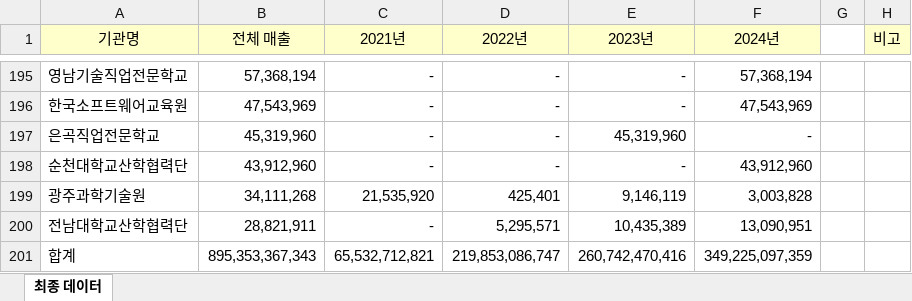
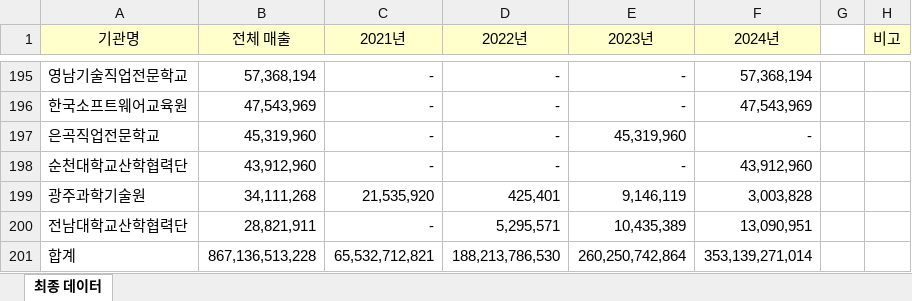
Before and after one commit to yulechestnuts/KDT_Dataset, an Excel workbook: data_paste.xlsx, sheet 최종 데이터, drawn as a sheet; only a part is shown, gaps mark what is left out; values as stored, in another font and other column widths than the file's, no borders; the diff covers the shown part only; the diff names each change by its address in the sheet, - before the commit and + after, or states it on an @@ line.

```diff
--- a/data_paste.xlsx (sheet 최종 데이터)
+++ b/data_paste.xlsx (sheet 최종 데이터)
-B201 (전체 매출): 895,353,367,343
+B201 (전체 매출): 867,136,513,228
-D201 (2022년): 219,853,086,747
+D201 (2022년): 188,213,786,530
-E201 (2023년): 260,742,470,416
+E201 (2023년): 260,250,742,864
-F201 (2024년): 349,225,097,359
+F201 (2024년): 353,139,271,014
```
Also changed, not shown: 9 added rows, 9 removed rows and 10 edited cells elsewhere in this sheet, formulas that keep their value.
